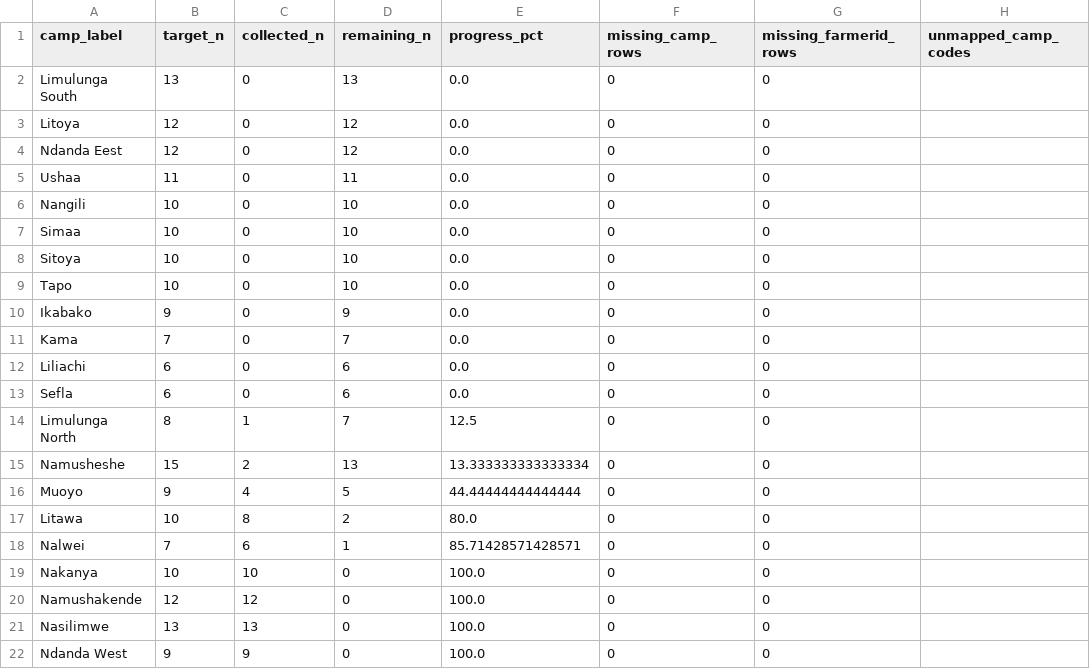
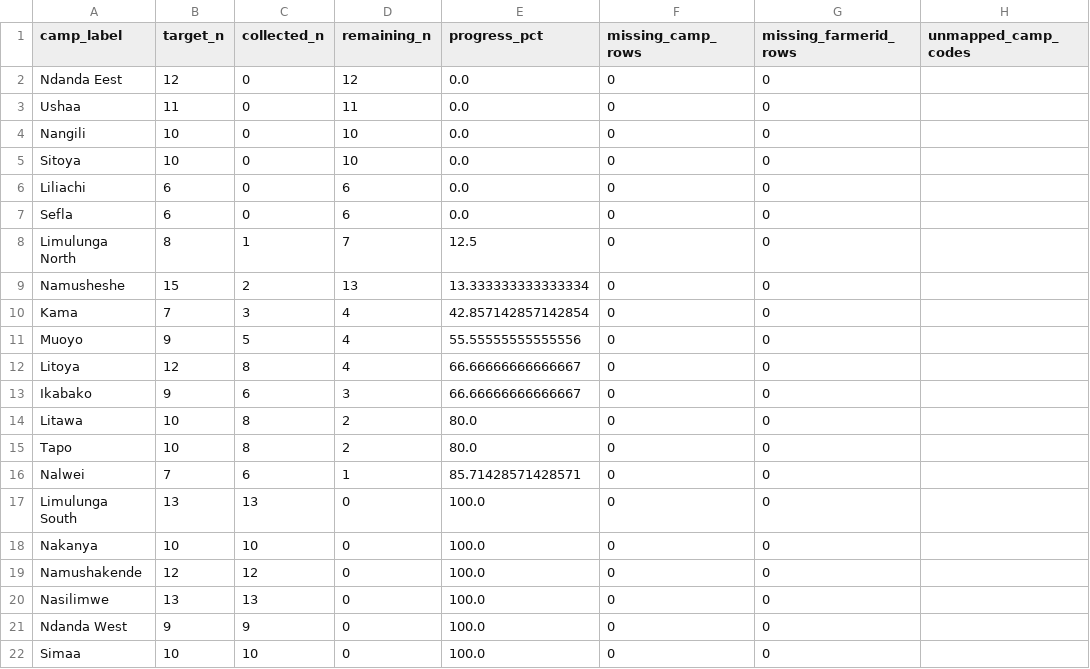
Before and after one commit to Ryota-uni/kobo_update, a CSV file: docs/western_progress.csv, drawn as a sheet.

```diff
--- a/docs/western_progress.csv
+++ b/docs/western_progress.csv
@@ -1,4 +1,2 @@
 camp_label,target_n,collected_n,remaining_n,progress_pct,missing_camp_rows,missing_farmerid_rows,unmapped_camp_codes
-Limulunga South,13,0,13,0.0,0,0,
-Litoya,12,0,12,0.0,0,0,
 Ndanda Eest,12,0,12,0.0,0,0,
@@ -6,7 +4,3 @@ Ushaa,11,0,11,0.0,0,0,
 Nangili,10,0,10,0.0,0,0,
-Simaa,10,0,10,0.0,0,0,
 Sitoya,10,0,10,0.0,0,0,
-Tapo,10,0,10,0.0,0,0,
-Ikabako,9,0,9,0.0,0,0,
-Kama,7,0,7,0.0,0,0,
 Liliachi,6,0,6,0.0,0,0,
@@ -15,5 +9,10 @@ Limulunga North,8,1,7,12.5,0,0,
 Namusheshe,15,2,13,13.333333333333334,0,0,
-Muoyo,9,4,5,44.44444444444444,0,0,
+Kama,7,3,4,42.857142857142854,0,0,
+Muoyo,9,5,4,55.55555555555556,0,0,
+Litoya,12,8,4,66.66666666666667,0,0,
+Ikabako,9,6,3,66.66666666666667,0,0,
 Litawa,10,8,2,80.0,0,0,
+Tapo,10,8,2,80.0,0,0,
 Nalwei,7,6,1,85.71428571428571,0,0,
+Limulunga South,13,13,0,100.0,0,0,
 Nakanya,10,10,0,100.0,0,0,
@@ -22 +21,2 @@ Nasilimwe,13,13,0,100.0,0,0,
 Ndanda West,9,9,0,100.0,0,0,
+Simaa,10,10,0,100.0,0,0,
```
Also changed, not shown: 2 other files.
